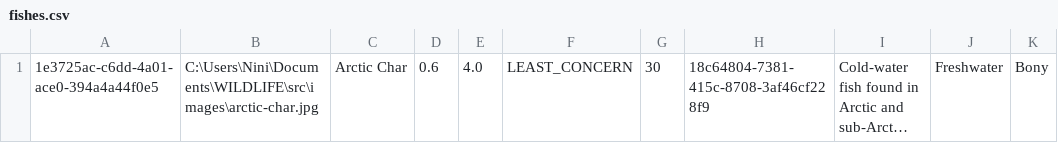
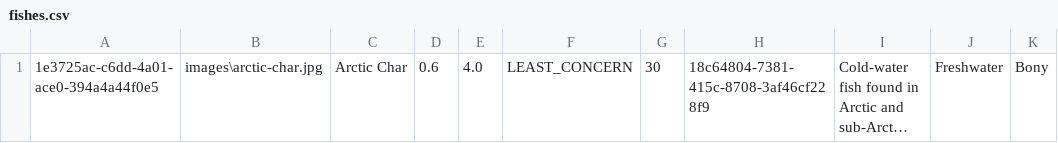
Before and after one commit to anisaghat/WILDLIFE, a CSV file: data/fishes.csv, drawn as a sheet; long unchanged cells end in …; the diff names each change by its address in the sheet, - before the commit and + after, or states it on an @@ line.

```diff
--- a/data/fishes.csv
+++ b/data/fishes.csv
-B1: C:\Users\Nini\Documents\WILDLIFE\src\images\arctic-char.jpg
+B1: images\arctic-char.jpg
```
Also changed, not shown: data/mammals.csv, 20 other files.
